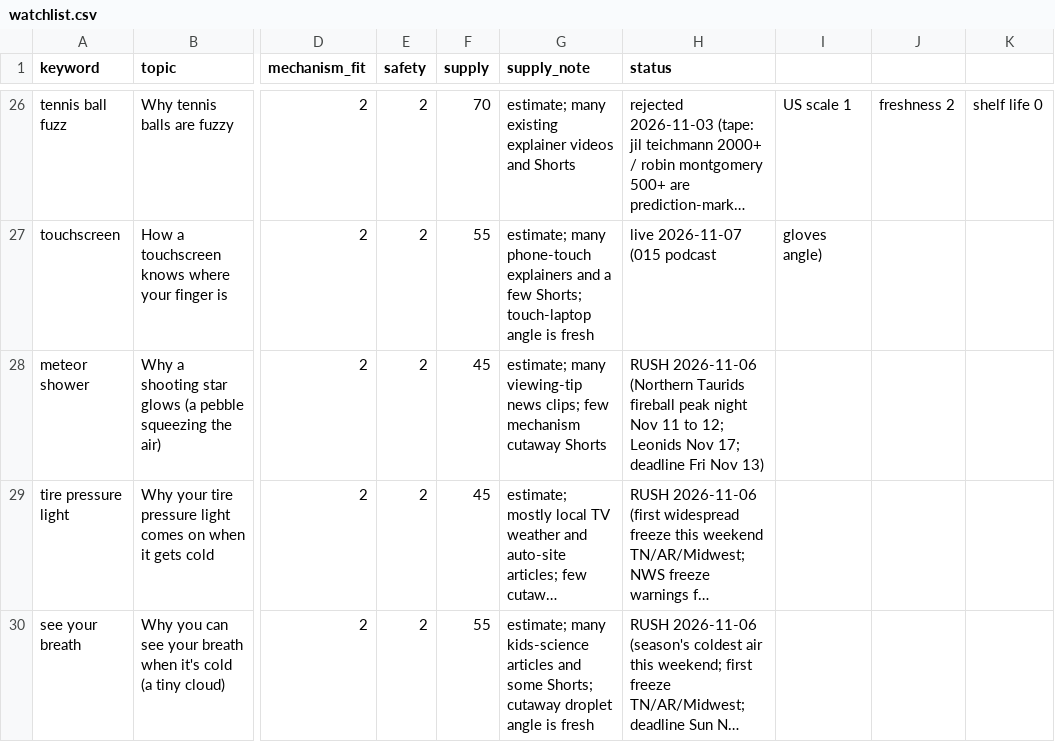
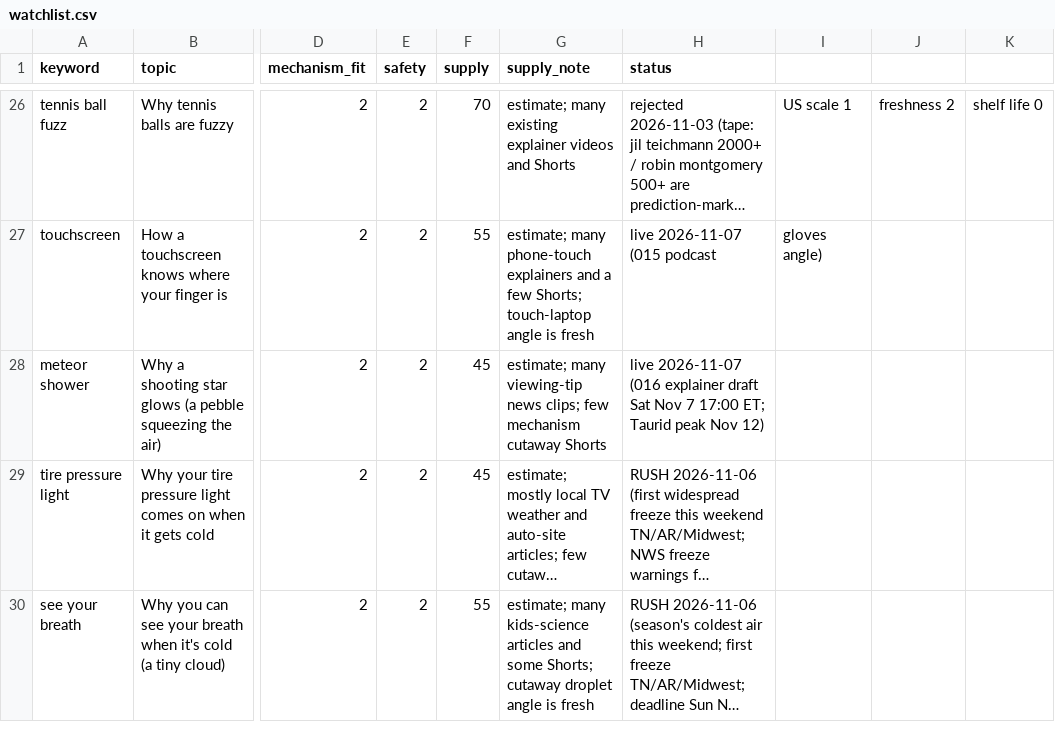
Before and after one commit to explainedinshort60-coder/Explained-in-60, a CSV file: demand/watchlist.csv, drawn as a sheet; only a part is shown, gaps mark what is left out; long unchanged cells end in …; the diff names each change by its address in the sheet, - before the commit and + after, or states it on an @@ line.

```diff
--- a/demand/watchlist.csv
+++ b/demand/watchlist.csv
-H28 (status): RUSH 2026-11-06 (Northern Taurids fireball peak night Nov 11 to 12; Leonids Nov 17; deadline Fri Nov 13)
+H28 (status): live 2026-11-07 (016 explainer draft Sat Nov 7 17:00 ET; Taurid peak Nov 12)
```
Also changed, not shown: 3 other files.
